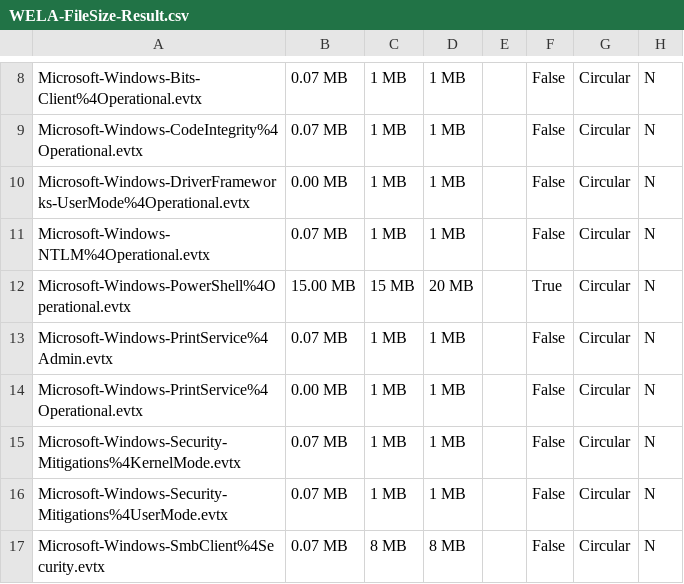
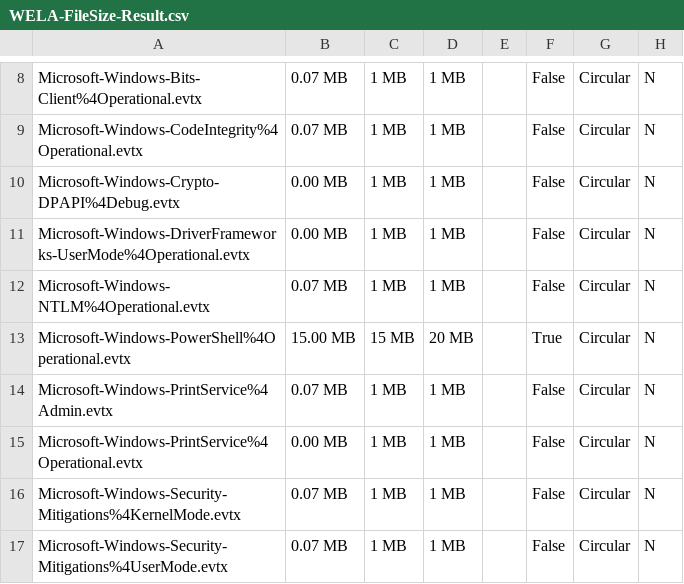
Before and after one commit to Yamato-Security/EventLog-Baseline-Guide, a CSV file: data/Australian_Signals_Directorate/WELA-FileSize-Result.csv, drawn as a sheet; only a part is shown, gaps mark what is left out; the shorter side is filled out with more unchanged rows.

```diff
--- a/data/Australian_Signals_Directorate/WELA-FileSize-Result.csv
+++ b/data/Australian_Signals_Directorate/WELA-FileSize-Result.csv
@@ -9,2 +9,3 @@
 "Microsoft-Windows-CodeIntegrity%4Operational.evtx","0.07 MB","1 MB","1 MB","","False","Circular","N"
+"Microsoft-Windows-Crypto-DPAPI%4Debug.evtx","0.00 MB","1 MB","1 MB","","False","Circular","N"
 "Microsoft-Windows-DriverFrameworks-UserMode%4Operational.evtx","0.00 MB","1 MB","1 MB","","False","Circular","N"
```
Also changed, not shown: data/Australian_Signals_Directorate/UsableRules.csv, data/Australian_Signals_Directorate/WELA-Audit-Result.csv.
